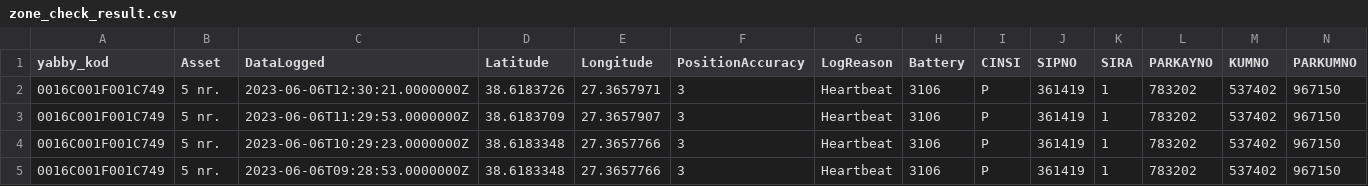
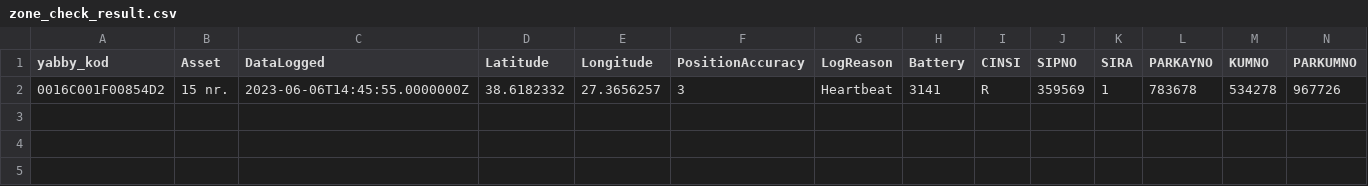
Before and after one commit to Efejann0/locationcheck, a CSV file: zone_check_result.csv, drawn as a sheet; only a part is shown; removed rows and columns are numbered as before the commit, all else as after; rows hold the shown columns only; the diff names each change by its address in the sheet, - before the commit and + after, or states it on an @@ line.

```diff
--- a/zone_check_result.csv
+++ b/zone_check_result.csv
-row 2: 0016C001F001C749 | 5 nr. | 2023-06-06T12:30:21.0000000Z | 38.6183726 | 27.3657971 | 3 | Heartbeat | 3106 | P | 361419 | 1 | 783202 | 537402 | 967150
-row 3: 0016C001F001C749 | 5 nr. | 2023-06-06T11:29:53.0000000Z | 38.6183709 | 27.3657907 | 3 | Heartbeat | 3106 | P | 361419 | 1 | 783202 | 537402 | 967150
-row 4: 0016C001F001C749 | 5 nr. | 2023-06-06T10:29:23.0000000Z | 38.6183348 | 27.3657766 | 3 | Heartbeat | 3106 | P | 361419 | 1 | 783202 | 537402 | 967150
-row 5: 0016C001F001C749 | 5 nr. | 2023-06-06T09:28:53.0000000Z | 38.6183348 | 27.3657766 | 3 | Heartbeat | 3106 | P | 361419 | 1 | 783202 | 537402 | 967150
+row 2: 0016C001F00854D2 | 15 nr. | 2023-06-06T14:45:55.0000000Z | 38.6182332 | 27.3656257 | 3 | Heartbeat | 3141 | R | 359569 | 1 | 783678 | 534278 | 967726
```
Also changed, not shown: 4 other files.
